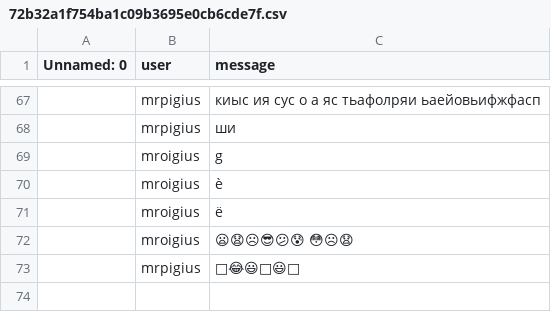
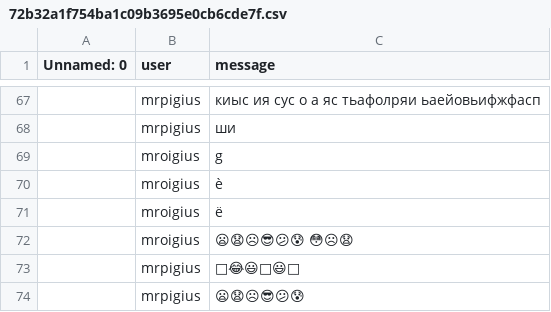
Before and after one commit to MrPig099/botik, a CSV file: 72b32a1f754ba1c09b3695e0cb6cde7f.csv, drawn as a sheet; only a part is shown, gaps mark what is left out; the diff names each change by its address in the sheet, - before the commit and + after, or states it on an @@ line.

Commit message:
Update 72b32a1f754ba1c09b3695e0cb6cde7f.csv

```diff
--- a/72b32a1f754ba1c09b3695e0cb6cde7f.csv
+++ b/72b32a1f754ba1c09b3695e0cb6cde7f.csv
+row 74:  | mrpigius | 😦😧☹😎😕😰
```
